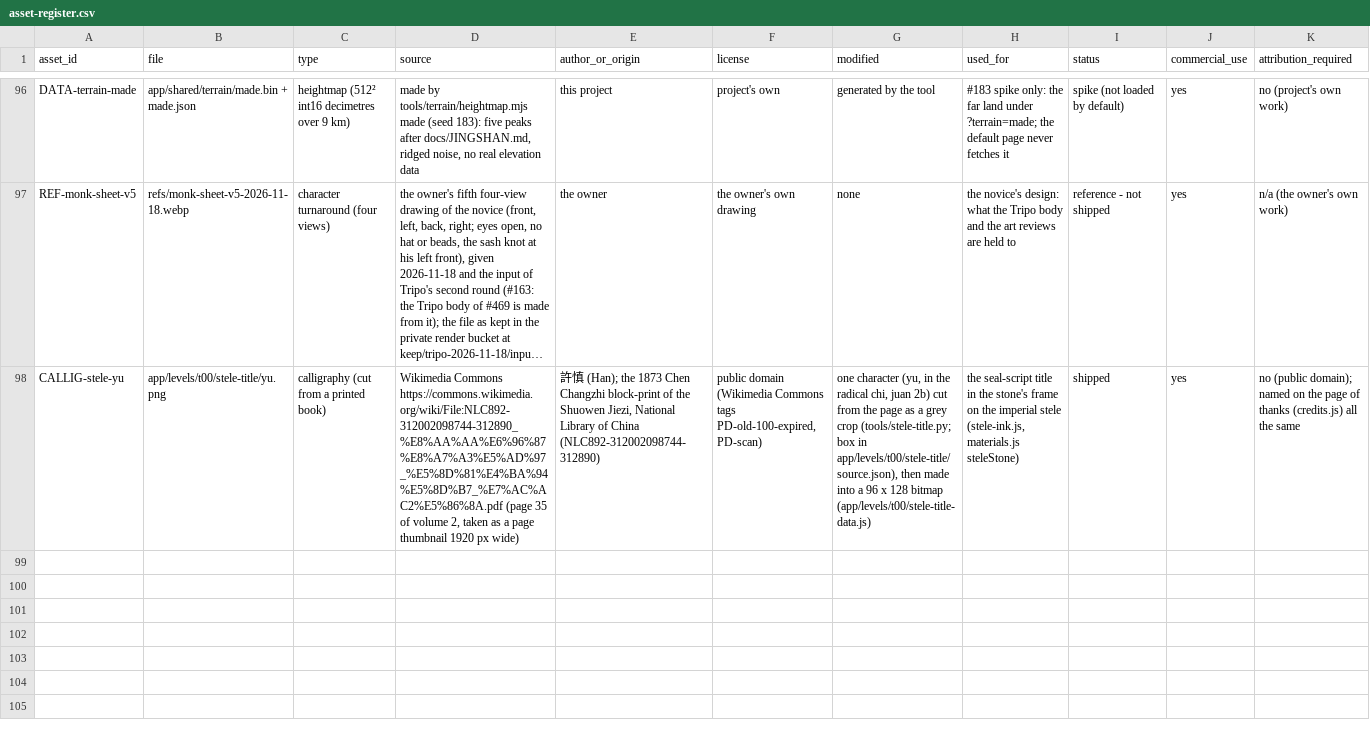
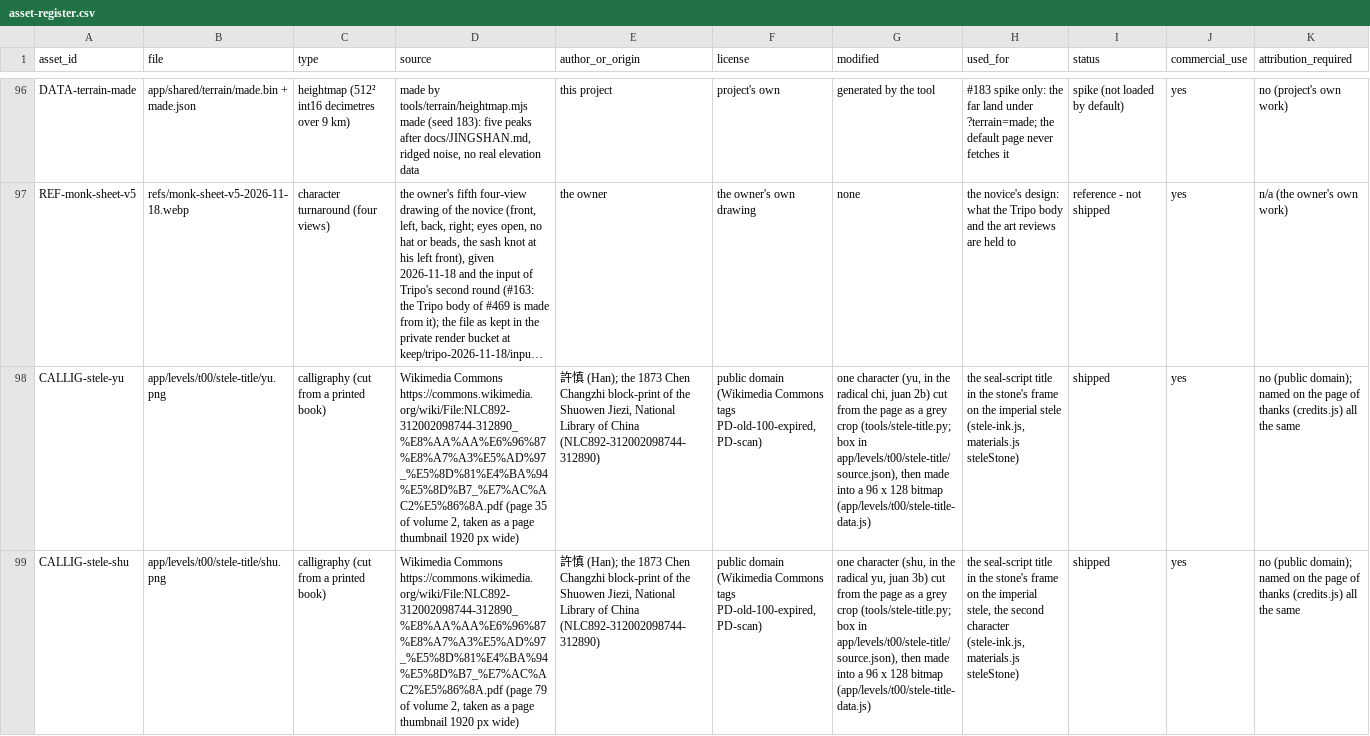
Before and after one commit to bolechen/temple-walk, a CSV file: docs/t00/asset-register.csv, drawn as a sheet; only a part is shown, gaps mark what is left out; long unchanged cells end in …; rows hold the shown columns only; the diff names each change by its address in the sheet, - before the commit and + after, or states it on an @@ line.

```diff
--- a/docs/t00/asset-register.csv
+++ b/docs/t00/asset-register.csv
+row 99: CALLIG-stele-shu | app/levels/t00/stele-title/shu.png | calligraphy (cut from a printed book) | Wikimedia Commons https://commons.wikimedia.org/wiki/File:NLC892-312002098744-312890_%E8%AA%AA%E6%96%87%E8%A7%A3%E5%AD%97_%E5%8D%81%E4%BA%94%E5%8D%B7_%E7%AC%AC2%E5%86%8A.pdf (page 79 of volume 2, taken as a page thumbnail 1920 px wide) | 許慎 (Han); the 1873 Chen Changzhi block-print of the Shuowen Jiezi, National Library of China (NLC892-312002098744-312890) | public domain (Wikimedia Commons tags PD-old-100-expired, PD-scan) | one character (shu, in the radical yu, juan 3b) cut from the page as a grey crop (tools/stele-title.py; box in app/levels/t00/stele-title/source.json), then made into a 96 x 128 bitmap (app/levels/t00/stele-title-data.js) | the seal-script title in the stone's frame on the imperial stele, the second character (stele-ink.js, materials.js steleStone) | shipped | yes | no (public domain); named on the page of thanks (credits.js) all the same
```
Also changed, not shown: 6 other files.
